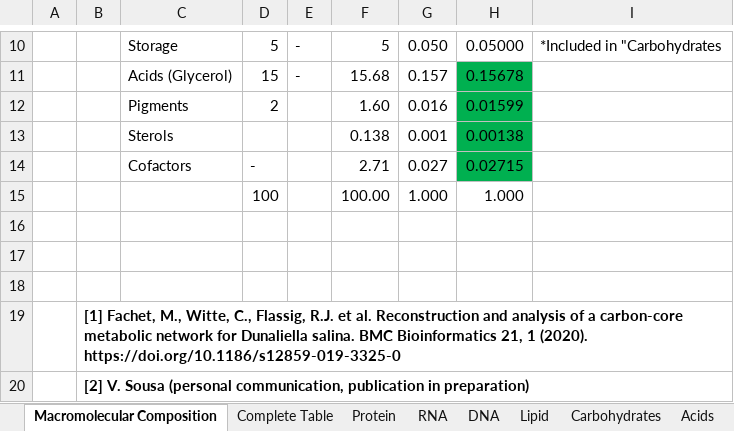
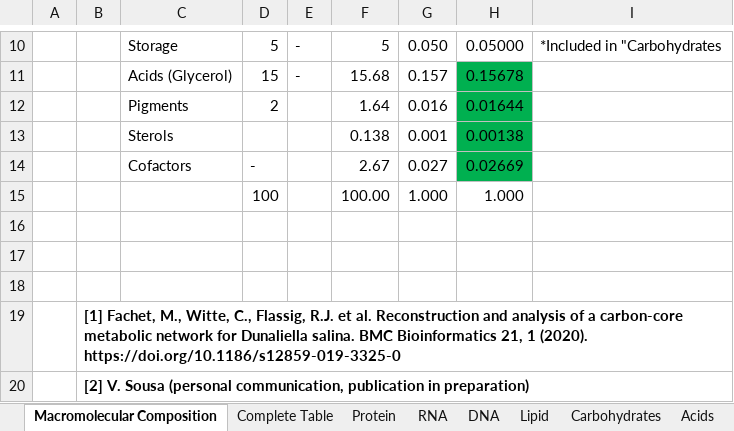
Before and after one commit to ecunha1996/model_analysis, an Excel workbook: data/Biomass_composition.xlsx, sheet Macromolecular Composition, drawn as a sheet; only a part is shown, gaps mark what is left out; values as stored, in another font and other column widths than the file's, no borders; the diff names each change by its address in the sheet, - before the commit and + after, or states it on an @@ line.

```diff
--- a/data/Biomass_composition.xlsx (sheet Macromolecular Composition)
+++ b/data/Biomass_composition.xlsx (sheet Macromolecular Composition)
-F12: 1.60
+F12: 1.64
-H12: 0.01599
+H12: 0.01644
-F14: 2.71
+F14: 2.67
-H14: 0.02715
+H14: 0.02669
```
Also changed, not shown: sheet Pigments, sheet Cofactors, sheet Complete Table, formulas that keep their value, 8 other files.
